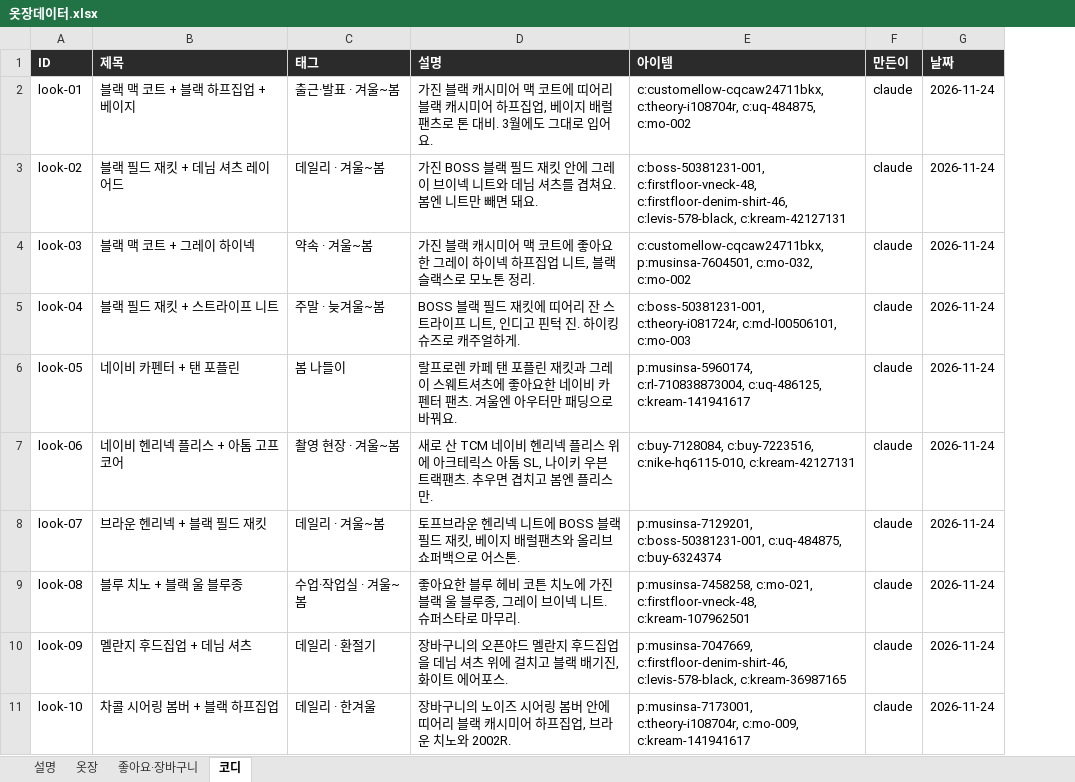
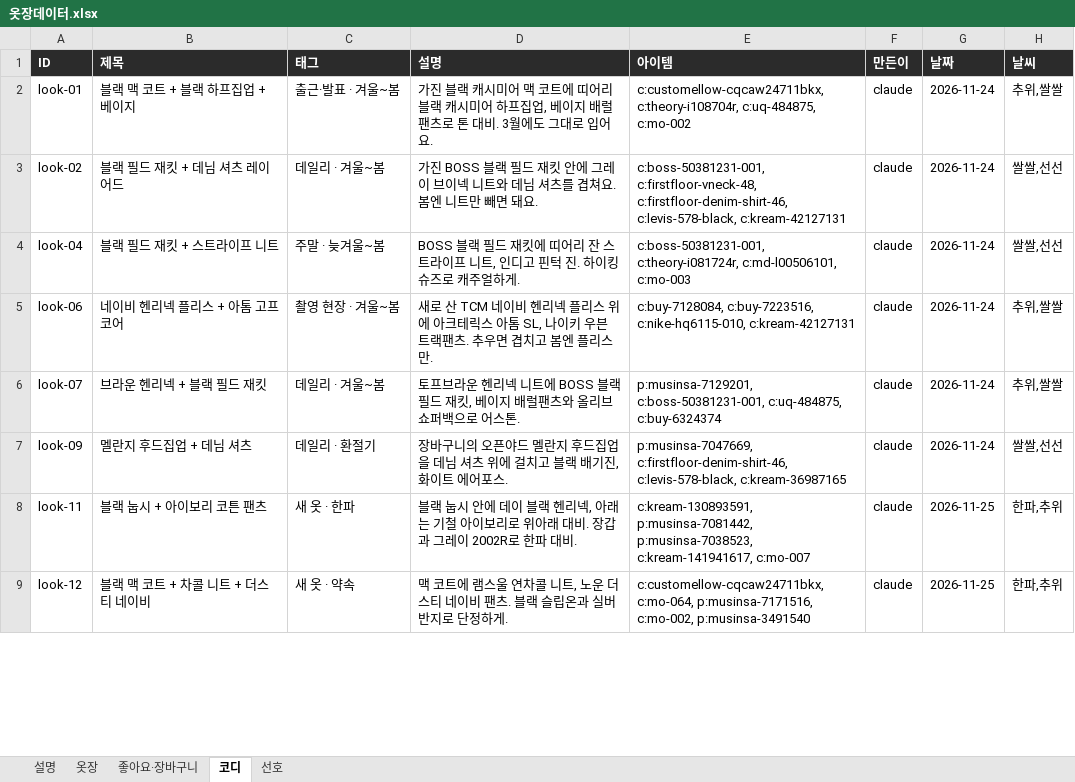
Before and after one commit to jwarchive05/jiwon-closet, an Excel workbook: 옷장데이터.xlsx, sheet 코디, drawn as a sheet; only a part is shown; values as stored, in another font and other column widths than the file's, no borders; removed rows and columns are numbered as before the commit, all else as after; the diff covers the shown part only; the diff names each change by its address in the sheet, - before the commit and + after, or states it on an @@ line.

```diff
--- a/옷장데이터.xlsx (sheet 코디)
+++ b/옷장데이터.xlsx (sheet 코디)
+sheet tab: 선호
+column H (날씨), rows 2-7: 추위,쌀쌀 | 쌀쌀,선선 | 쌀쌀,선선 | 추위,쌀쌀 | 추위,쌀쌀 | 쌀쌀,선선
-row 4: look-03 | 블랙 맥 코트 + 그레이 하이넥 | 약속 · 겨울~봄 | 가진 블랙 캐시미어 맥 코트에 좋아요한 그레이 하이넥 하프집업 니트, 블랙 슬랙스로 모노톤 정리. | c:customellow-cqcaw24711bkx, p:musinsa-7604501, c:mo-032, c:mo-002 | claude | 2026-11-24
-row 6: look-05 | 네이비 카펜터 + 탠 포플린 | 봄 나들이 | 랄프로렌 카페 탠 포플린 재킷과 그레이 스웨트셔츠에 좋아요한 네이비 카펜터 팬츠. 겨울엔 아우터만 패딩으로 바꿔요. | p:musinsa-5960174, c:rl-710838873004, c:uq-486125, c:kream-141941617 | claude | 2026-11-24
-row 9: look-08 | 블루 치노 + 블랙 울 블루종 | 수업·작업실 · 겨울~봄 | 좋아요한 블루 헤비 코튼 치노에 가진 블랙 울 블루종, 그레이 브이넥 니트. 슈퍼스타로 마무리. | p:musinsa-7458258, c:mo-021, c:firstfloor-vneck-48, c:kream-107962501 | claude | 2026-11-24
-row 11: look-10 | 차콜 시어링 봄버 + 블랙 하프집업 | 데일리 · 한겨울 | 장바구니의 노이즈 시어링 봄버 안에 띠어리 블랙 캐시미어 하프집업, 브라운 치노와 2002R. | p:musinsa-7173001, c:theory-i108704r, c:mo-009, c:kream-141941617 | claude | 2026-11-24
+row 8: look-11 | 블랙 눕시 + 아이보리 코튼 팬츠 | 새 옷 · 한파 | 블랙 눕시 안에 데이 블랙 헨리넥, 아래는 기철 아이보리로 위아래 대비. 장갑과 그레이 2002R로 한파 대비. | c:kream-130893591, p:musinsa-7081442, p:musinsa-7038523, c:kream-141941617, c:mo-007 | claude | 2026-11-25 | 한파,추위
+row 9: look-12 | 블랙 맥 코트 + 차콜 니트 + 더스티 네이비 | 새 옷 · 약속 | 맥 코트에 램스울 연차콜 니트, 노운 더스티 네이비 팬츠. 블랙 슬립온과 실버 반지로 단정하게. | c:customellow-cqcaw24711bkx, c:mo-064, p:musinsa-7171516, c:mo-002, p:musinsa-3491540 | claude | 2026-11-25 | 한파,추위
```
Also changed, not shown: 12 added rows elsewhere in this sheet, sheet 좋아요·장바구니, 9 other files.
